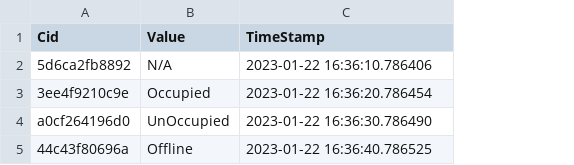
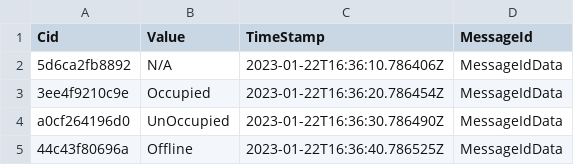
Before and after one commit to Xiurik/python-basics, a CSV file: timeseries/files/RoomStatus.csv, drawn as a sheet; the diff names each change by its address in the sheet, - before the commit and + after, or states it on an @@ line.

```diff
--- a/timeseries/files/RoomStatus.csv
+++ b/timeseries/files/RoomStatus.csv
+column D (MessageId), rows 2-5: all MessageIdData
-C2 (TimeStamp): 2023-01-22 16:36:10.786406
+C2 (TimeStamp): 2023-01-22T16:36:10.786406Z
-C3 (TimeStamp): 2023-01-22 16:36:20.786454
+C3 (TimeStamp): 2023-01-22T16:36:20.786454Z
-C4 (TimeStamp): 2023-01-22 16:36:30.786490
+C4 (TimeStamp): 2023-01-22T16:36:30.786490Z
-C5 (TimeStamp): 2023-01-22 16:36:40.786525
+C5 (TimeStamp): 2023-01-22T16:36:40.786525Z
```
Also changed, not shown: timeseries/files/Account.csv, timeseries/files/Rooms.csv, 5 other files.
